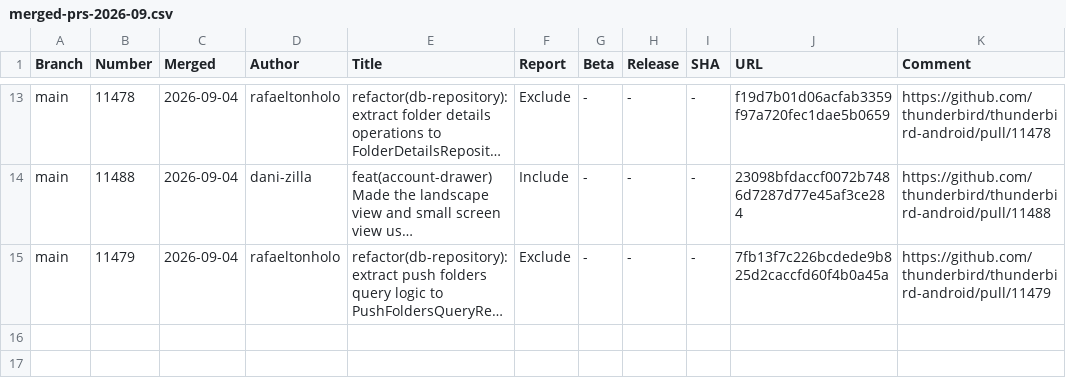
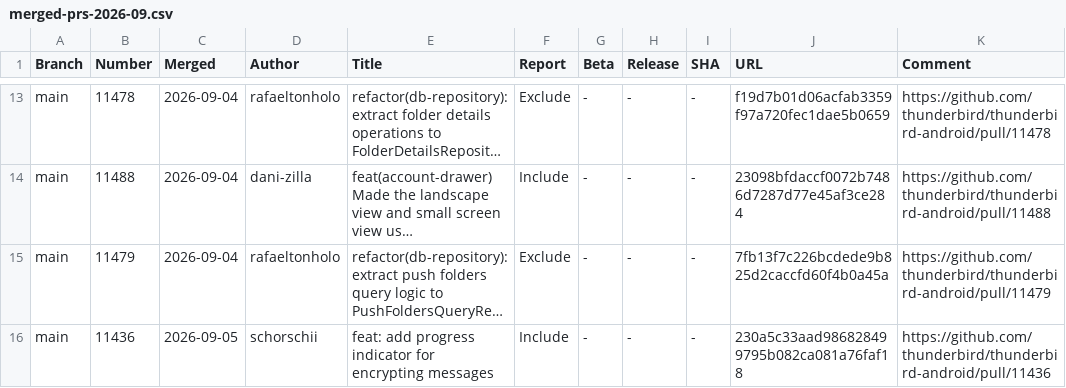
Before and after one commit to thunderbird/thunderbird-android-reports, a CSV file: reports/merged-prs/csv/merged-prs-2026-09.csv, drawn as a sheet; only a part is shown, gaps mark what is left out; long unchanged cells end in …; the diff names each change by its address in the sheet, - before the commit and + after, or states it on an @@ line.

```diff
--- a/reports/merged-prs/csv/merged-prs-2026-09.csv
+++ b/reports/merged-prs/csv/merged-prs-2026-09.csv
+row 16: main | 11436 | 2026-09-05 | schorschii | feat: add progress indicator for encrypting messages | Include | - | - | - | 230a5c33aad986828499795b082ca081a76faf18 | https://github.com/thunderbird/thunderbird-android/pull/11436
```
Also changed, not shown: 1 other file.
